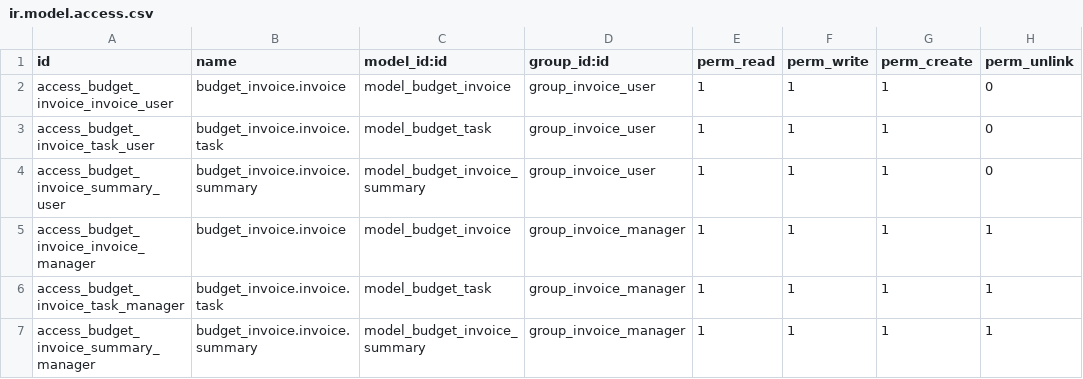
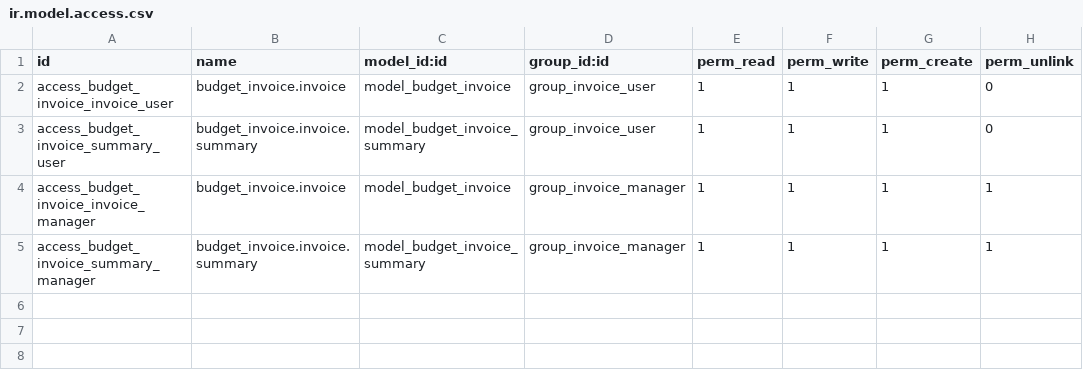
Before and after one commit to Guobower/odoo-budget-invoice, a CSV file: security/ir.model.access.csv, drawn as a sheet; the diff names each change by its address in the sheet, - before the commit and + after, or states it on an @@ line.

Commit message:
remove task model link to budget_capex link to budget_enduser

```diff
--- a/security/ir.model.access.csv
+++ b/security/ir.model.access.csv
-row 3: access_budget_invoice_task_user | budget_invoice.invoice.task | model_budget_task | group_invoice_user | 1 | 1 | 1 | 0
-row 6: access_budget_invoice_task_manager | budget_invoice.invoice.task | model_budget_task | group_invoice_manager | 1 | 1 | 1 | 1
```
Also changed, not shown: 10 other files.
